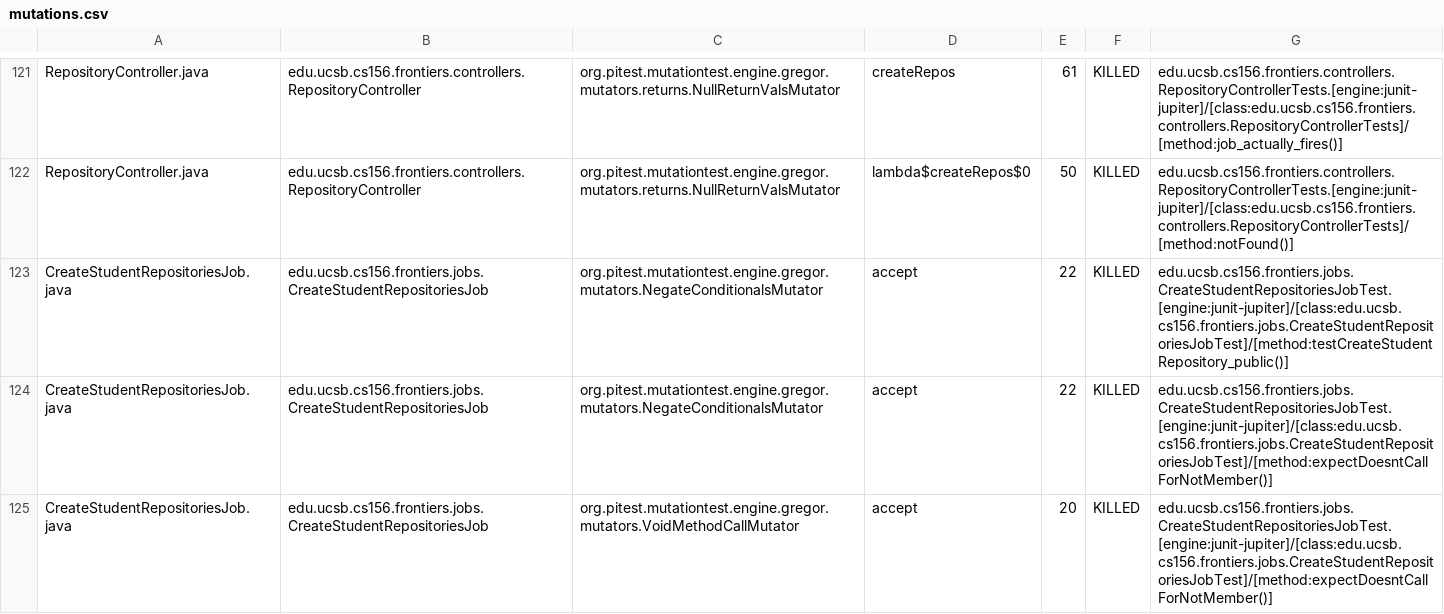
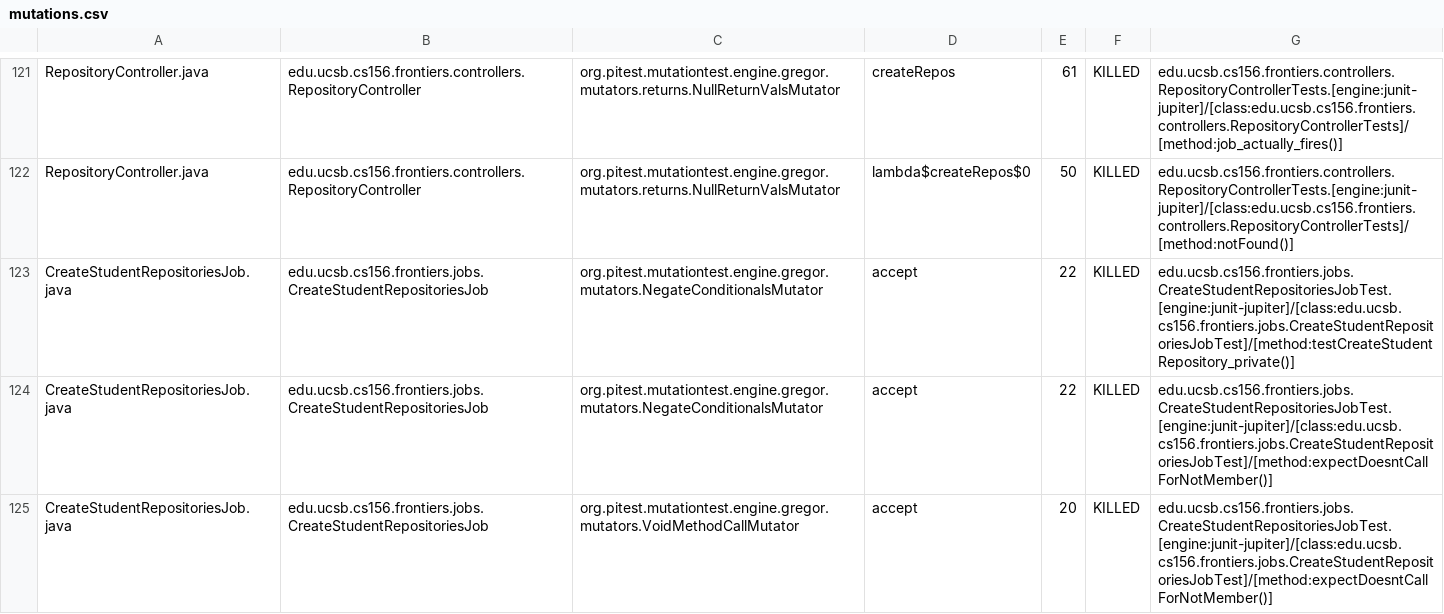
Before and after one commit to ucsb-cs156-s25/proj-frontiers-s25-11, a CSV file: pitest/mutations.csv, drawn as a sheet; only a part is shown, gaps mark what is left out; the diff covers the shown part only.

Commit message:
Deploying to gh-pages from @ ucsb-cs156-s25/proj-frontiers-s25-11@92214f42a9792eb130715c7e2b48650215ebcf35 🚀

```diff
--- a/pitest/mutations.csv
+++ b/pitest/mutations.csv
@@ -122,3 +122,3 @@ RepositoryController.java,edu.ucsb.cs156.frontiers.controllers.RepositoryControl
 RepositoryController.java,edu.ucsb.cs156.frontiers.controllers.RepositoryController,org.pitest.mutationtest.engine.gregor.mutators.returns.NullReturnValsMutator,lambda$createRepos$0,50,KILLED,edu.ucsb.cs156.frontiers.controllers.RepositoryControllerTests.[engine:junit-jupiter]/[class:edu.ucsb.cs156.frontiers.controllers.RepositoryControllerTests]/[method:notFound()]
-CreateStudentRepositoriesJob.java,edu.ucsb.cs156.frontiers.jobs.CreateStudentRepositoriesJob,org.pitest.mutationtest.engine.gregor.mutators.NegateConditionalsMutator,accept,22,KILLED,edu.ucsb.cs156.frontiers.jobs.CreateStudentRepositoriesJobTest.[engine:junit-jupiter]/[class:edu.ucsb.cs156.frontiers.jobs.CreateStudentRepositoriesJobTest]/[method:testCreateStudentRepository_public()]
+CreateStudentRepositoriesJob.java,edu.ucsb.cs156.frontiers.jobs.CreateStudentRepositoriesJob,org.pitest.mutationtest.engine.gregor.mutators.NegateConditionalsMutator,accept,22,KILLED,edu.ucsb.cs156.frontiers.jobs.CreateStudentRepositoriesJobTest.[engine:junit-jupiter]/[class:edu.ucsb.cs156.frontiers.jobs.CreateStudentRepositoriesJobTest]/[method:testCreateStudentRepository_private()]
 CreateStudentRepositoriesJob.java,edu.ucsb.cs156.frontiers.jobs.CreateStudentRepositoriesJob,org.pitest.mutationtest.engine.gregor.mutators.NegateConditionalsMutator,accept,22,KILLED,edu.ucsb.cs156.frontiers.jobs.CreateStudentRepositoriesJobTest.[engine:junit-jupiter]/[class:edu.ucsb.cs156.frontiers.jobs.CreateStudentRepositoriesJobTest]/[method:expectDoesntCallForNotMember()]
```
Also changed, not shown: 4 edited cells elsewhere in this file, 31 other files.
